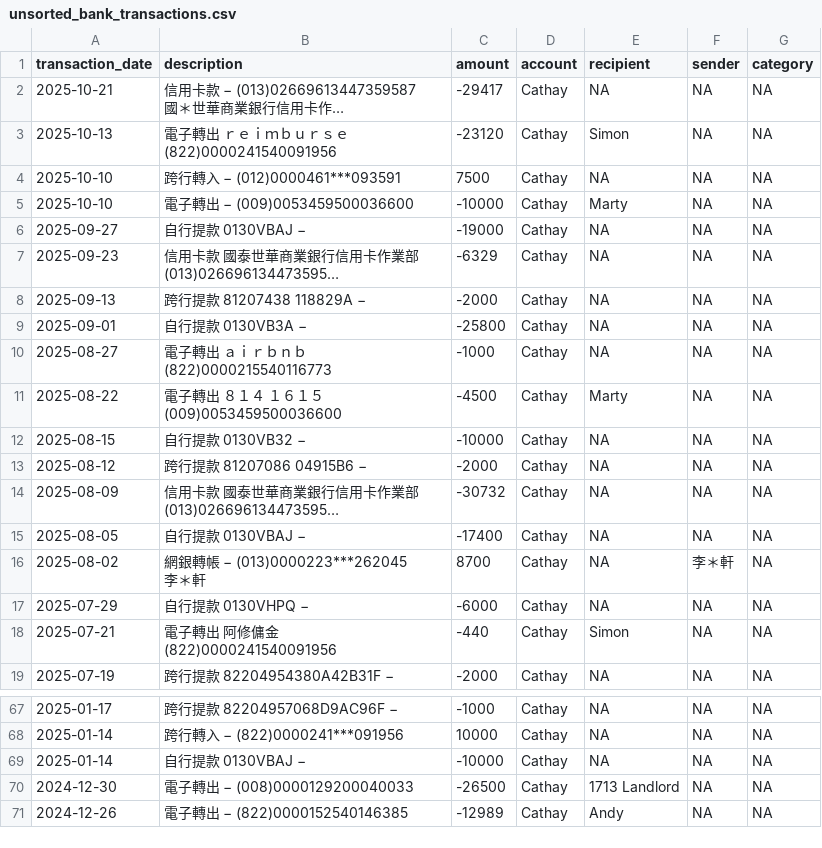
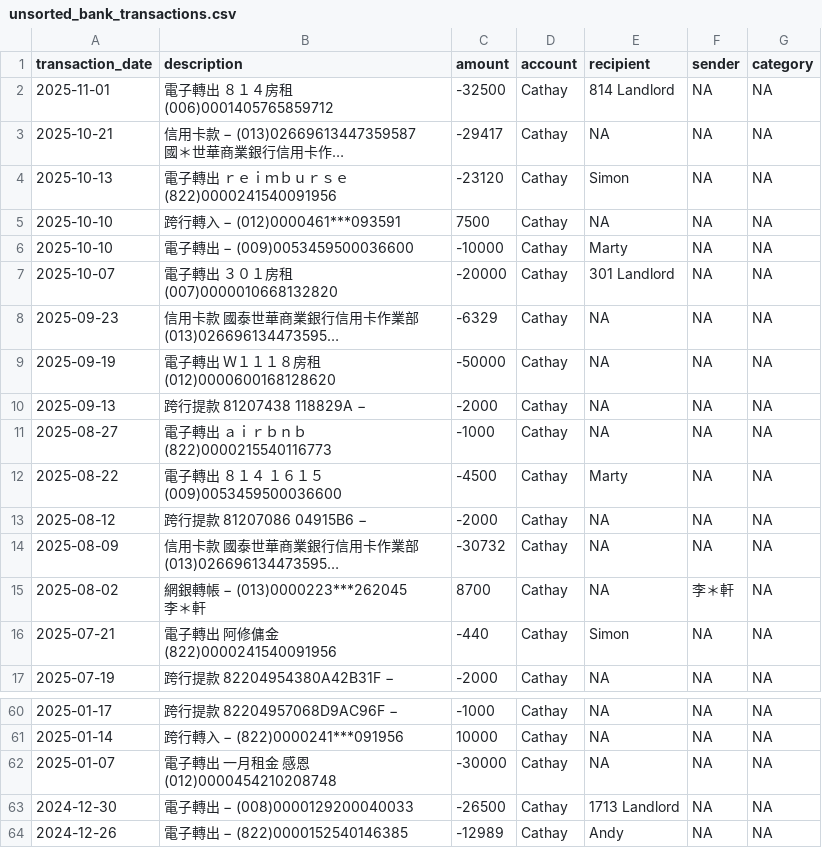
Before and after one commit to Russell-Shean/staycasa, a CSV file: unsorted_bank_transactions.csv, drawn as a sheet; only a part is shown, gaps mark what is left out; long unchanged cells end in …; removed rows and columns are numbered as before the commit, all else as after; the diff covers the shown part only; the diff names each change by its address in the sheet, - before the commit and + after, or states it on an @@ line.

```diff
--- a/unsorted_bank_transactions.csv
+++ b/unsorted_bank_transactions.csv
+row 2: 2025-11-01 | 電子轉出 ８１４房租 (006)0001405765859712 | -32500 | Cathay | 814 Landlord | NA | NA
-row 6: 2025-09-27 | 自行提款 0130VBAJ − | -19000 | Cathay | NA | NA | NA
+row 7: 2025-10-07 | 電子轉出 ３０１房租 (007)0000010668132820 | -20000 | Cathay | 301 Landlord | NA | NA
+row 9: 2025-09-19 | 電子轉出 Ｗ１１１８房租 (012)0000600168128620 | -50000 | Cathay | NA | NA | NA
-row 9: 2025-09-01 | 自行提款 0130VB3A − | -25800 | Cathay | NA | NA | NA
-row 12: 2025-08-15 | 自行提款 0130VB32 − | -10000 | Cathay | NA | NA | NA
-row 15: 2025-08-05 | 自行提款 0130VBAJ − | -17400 | Cathay | NA | NA | NA
-row 17: 2025-07-29 | 自行提款 0130VHPQ − | -6000 | Cathay | NA | NA | NA
-A62 (transaction_date): 2025-01-14
+A62 (transaction_date): 2025-01-07
-B62 (description): 自行提款 0130VBAJ −
+B62 (description): 電子轉出 一月租金 感恩 (012)0000454210208748
-C62 (amount): -10000
+C62 (amount): -30000
```
Also changed, not shown: 4 added rows and 10 removed rows elsewhere in this file, financial_report_format1.csv, financial_report_format2.csv, 5 other files.
